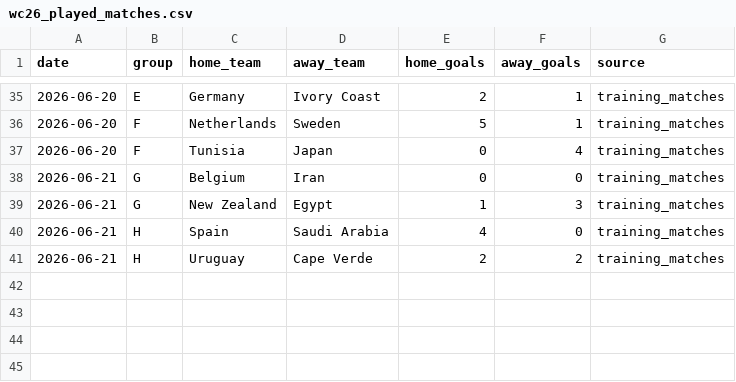
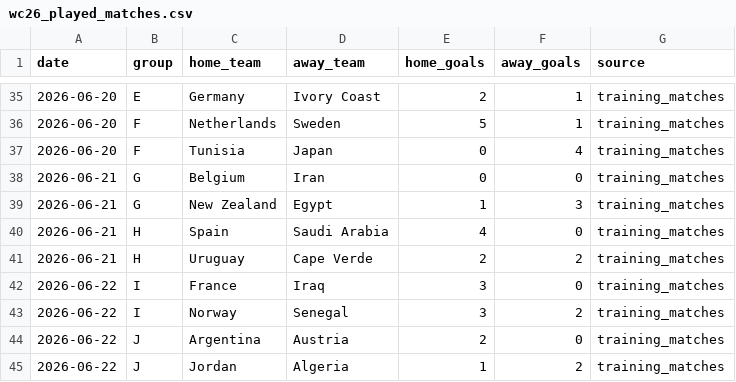
Before and after one commit to adeoluwa-4/wc26-predictor, a CSV file: data/config/wc26_played_matches.csv, drawn as a sheet; only a part is shown, gaps mark what is left out.

```diff
--- a/data/config/wc26_played_matches.csv
+++ b/data/config/wc26_played_matches.csv
@@ -41 +41,5 @@ date,group,home_team,away_team,home_goals,away_goals,source
 2026-06-21,H,Uruguay,Cape Verde,2,2,training_matches
+2026-06-22,I,France,Iraq,3,0,training_matches
+2026-06-22,I,Norway,Senegal,3,2,training_matches
+2026-06-22,J,Argentina,Austria,2,0,training_matches
+2026-06-22,J,Jordan,Algeria,1,2,training_matches
```
